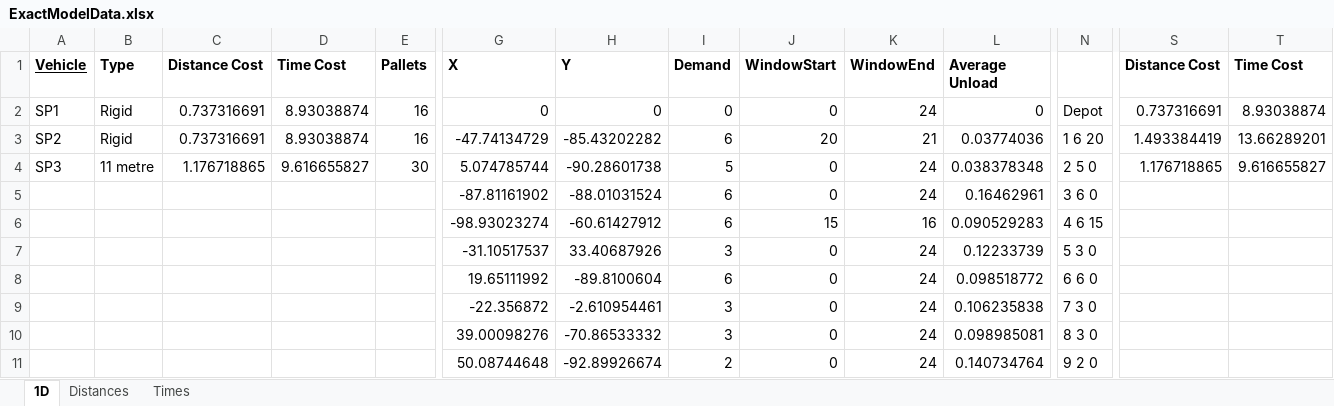
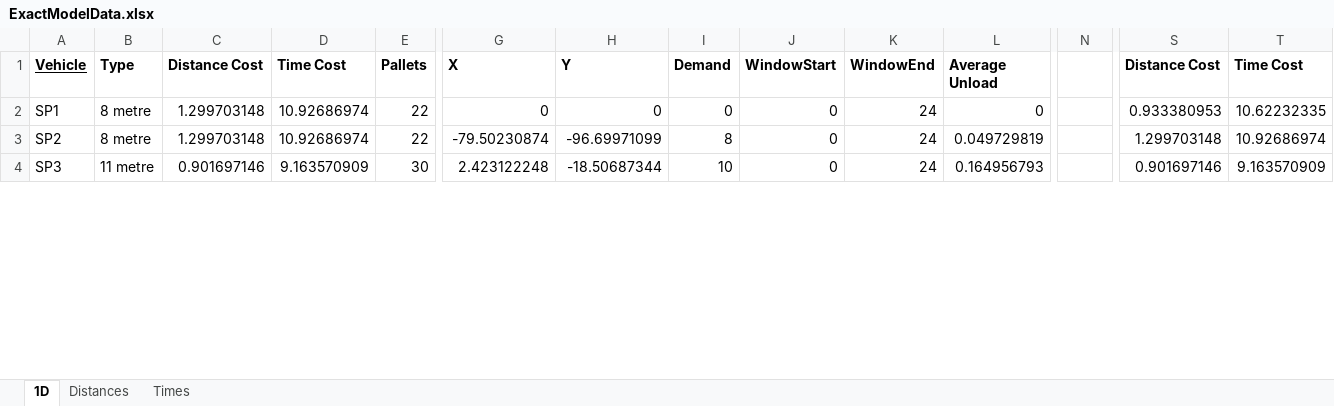
Before and after one commit to Greatmar2/Mathematical-Model-Implementation, an Excel workbook: ExactModelData.xlsx, sheet 1D, drawn as a sheet; only a part is shown, gaps mark what is left out; values as stored, in another font and other column widths than the file's, no borders; charts and pictures not drawn; removed rows and columns are numbered as before the commit, all else as after; rows hold the shown columns only; the diff covers the shown part only; the diff names each change by its address in the sheet, - before the commit and + after, or states it on an @@ line.

```diff
--- a/ExactModelData.xlsx (sheet 1D)
+++ b/ExactModelData.xlsx (sheet 1D)
-B2:B3 (Type): Rigid
+B2:B3 (Type): 8 metre
-C2:C3 (Distance Cost): 0.737316691
+C2:C3 (Distance Cost): 1.299703148
-D2:D3 (Time Cost): 8.93038874
+D2:D3 (Time Cost): 10.92686974
-E2:E3 (Pallets): 16
+E2:E3 (Pallets): 22
-N2: Depot
+N2: (empty)
-S2 (Distance Cost): 0.737316691
+S2 (Distance Cost): 0.933380953
-T2 (Time Cost): 8.93038874
+T2 (Time Cost): 10.62232335
-G3 (X): -47.74134729
+G3 (X): -79.50230874
-H3 (Y): -85.43202282
+H3 (Y): -96.69971099
-I3 (Demand): 6
+I3 (Demand): 8
-J3 (WindowStart): 20
+J3 (WindowStart): 0
-K3 (WindowEnd): 21
+K3 (WindowEnd): 24
-L3 (Average Unload): 0.03774036
+L3 (Average Unload): 0.049729819
-N3: 1 6 20
+N3: (empty)
-S3 (Distance Cost): 1.493384419
+S3 (Distance Cost): 1.299703148
-T3 (Time Cost): 13.66289201
+T3 (Time Cost): 10.92686974
-C4 (Distance Cost): 1.176718865
+C4 (Distance Cost): 0.901697146
-D4 (Time Cost): 9.616655827
+D4 (Time Cost): 9.163570909
-G4 (X): 5.074785744
+G4 (X): 2.423122248
-H4 (Y): -90.28601738
+H4 (Y): -18.50687344
-I4 (Demand): 5
+I4 (Demand): 10
-L4 (Average Unload): 0.038378348
+L4 (Average Unload): 0.164956793
-N4: 2 5 0
+N4: (empty)
-S4 (Distance Cost): 1.176718865
+S4 (Distance Cost): 0.901697146
-T4 (Time Cost): 9.616655827
+T4 (Time Cost): 9.163570909
-row 5:  |  |  |  |  | -87.81161902 | -88.01031524 | 6 | 0 | 24 | 0.16462961 | 3 6 0
-row 6:  |  |  |  |  | -98.93023274 | -60.61427912 | 6 | 15 | 16 | 0.090529283 | 4 6 15
-row 7:  |  |  |  |  | -31.10517537 | 33.40687926 | 3 | 0 | 24 | 0.12233739 | 5 3 0
-row 8:  |  |  |  |  | 19.65111992 | -89.8100604 | 6 | 0 | 24 | 0.098518772 | 6 6 0
-row 9:  |  |  |  |  | -22.356872 | -2.610954461 | 3 | 0 | 24 | 0.106235838 | 7 3 0
-row 10:  |  |  |  |  | 39.00098276 | -70.86533332 | 3 | 0 | 24 | 0.098985081 | 8 3 0
-row 11:  |  |  |  |  | 50.08744648 | -92.89926674 | 2 | 0 | 24 | 0.140734764 | 9 2 0
```
Also changed, not shown: 10 added rows, 3 removed rows and 2 edited cells elsewhere in this sheet, sheet Times, sheet Distances, formulas that keep their value, charts or pictures, 12 5/ExactModelData.xlsx, 15 3/ExactModelData.xlsx, 10 other files.
